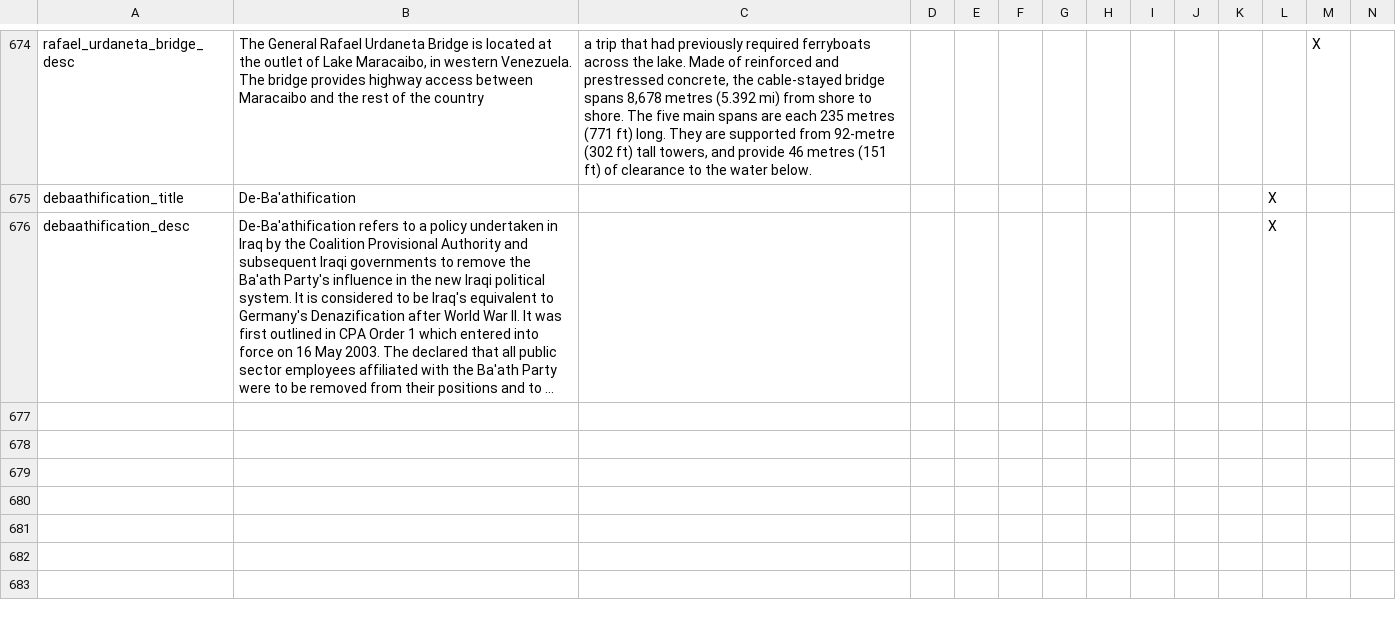
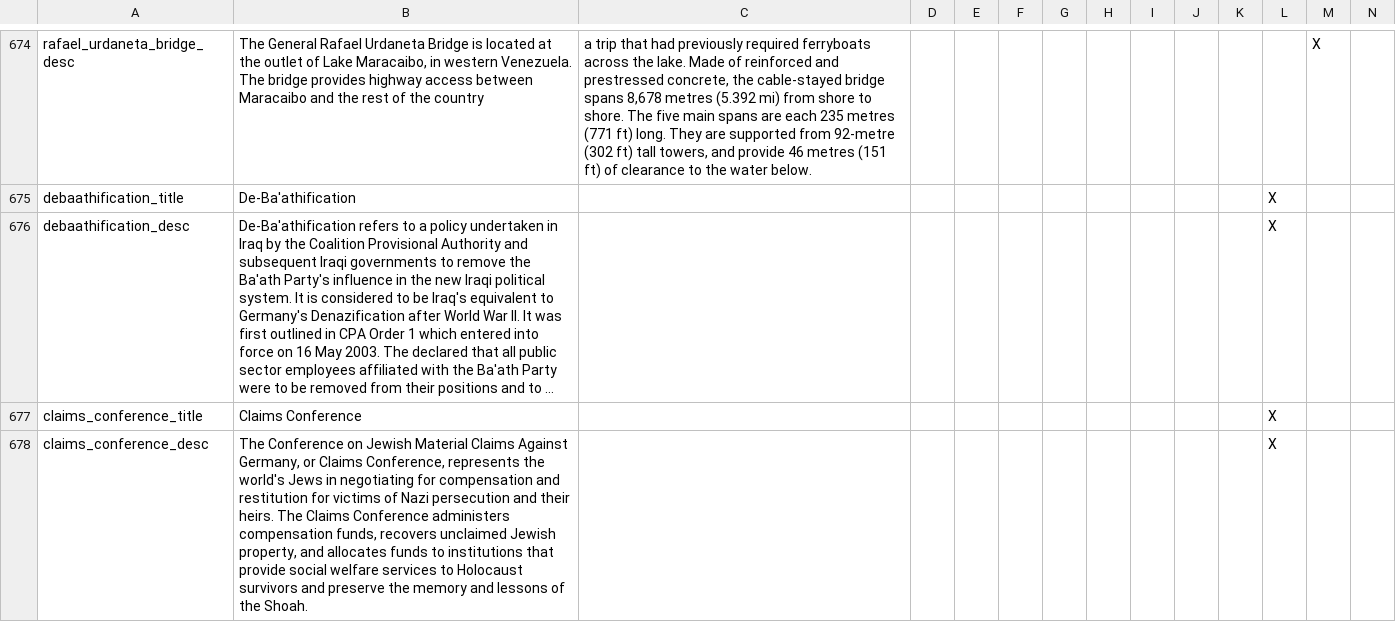
Before and after one commit to simsulla/nwomod, a CSV file: NWO/localisation/nwo_decisions.csv, drawn as a sheet; only a part is shown, gaps mark what is left out; long unchanged cells end in …; the diff names each change by its address in the sheet, - before the commit and + after, or states it on an @@ line.

Commit message:
Reparations Agreement between Israel and West Germany #1076

```diff
--- a/NWO/localisation/nwo_decisions.csv
+++ b/NWO/localisation/nwo_decisions.csv
+row 677: claims_conference_title | Claims Conference |  |  |  |  |  |  |  |  |  | X
+row 678: claims_conference_desc | The Conference on Jewish Material Claims Against Germany, or Claims Conference, represents the world's Jews in negotiating for compensation and restitution for victims of Nazi persecution and their heirs. The Claims Conference administers compensation funds, recovers unclaimed Jewish property, and allocates funds to institutions that provide social welfare services to Holocaust survivors and preserve the memory and lessons of the Shoah. |  |  |  |  |  |  |  |  |  | X
```
Also changed, not shown: 6 other files.
